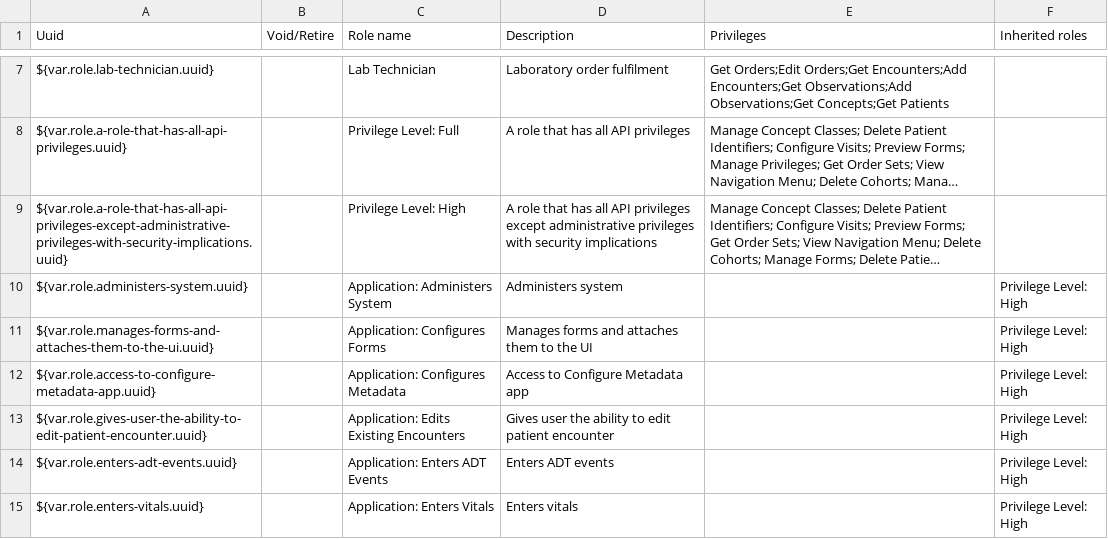
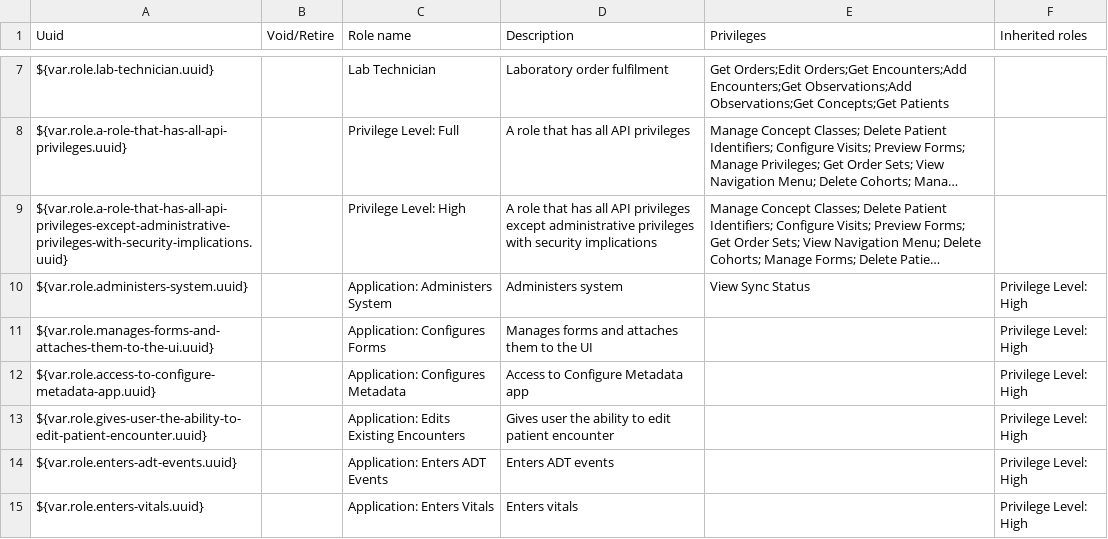
Before and after one commit to IntelliSOFT-Consulting/liberia-emr, a CSV file: content-packages/content-common/configuration/backend_configuration/roles/roles-common.csv, drawn as a sheet; only a part is shown, gaps mark what is left out; long unchanged cells end in …; the diff names each change by its address in the sheet, - before the commit and + after, or states it on an @@ line.

```diff
--- a/content-packages/content-common/configuration/backend_configuration/roles/roles-common.csv
+++ b/content-packages/content-common/configuration/backend_configuration/roles/roles-common.csv
-E10 (Privileges): (empty)
+E10 (Privileges): View Sync Status
```
Also changed, not shown: content-packages/content-common/configuration/backend_configuration/privileges/privileges-common.csv, content-packages/content-liberia-national/configuration/backend_configuration/roles/roles-national.csv, 29 other files.
